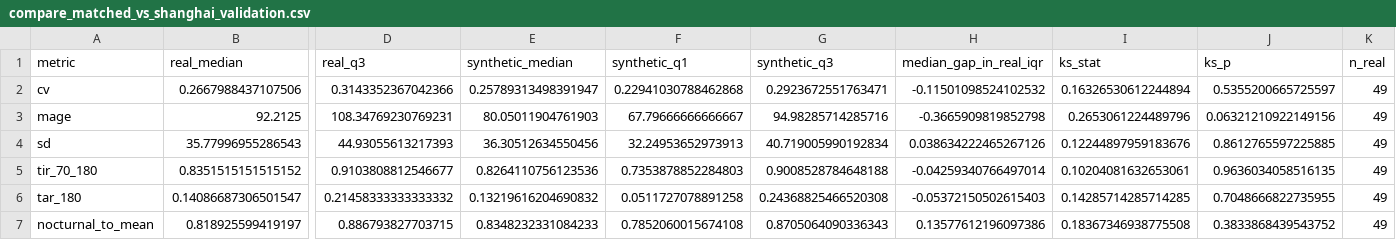
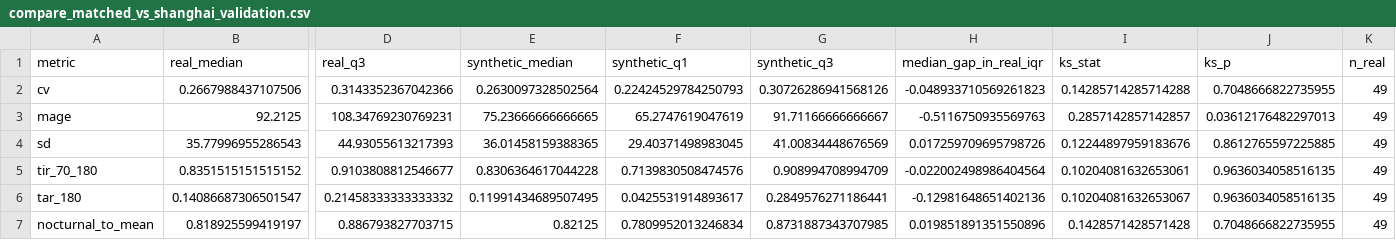
Before and after one commit to shashi-bhushan-27/digitalTwinChallenge, a CSV file: results/validation/compare_matched_vs_shanghai_validation.csv, drawn as a sheet; only a part is shown, gaps mark what is left out; the diff covers the shown part only; the diff names each change by its address in the sheet, - before the commit and + after, or states it on an @@ line.

```diff
--- a/results/validation/compare_matched_vs_shanghai_validation.csv
+++ b/results/validation/compare_matched_vs_shanghai_validation.csv
-E2 (synthetic_median): 0.25789313498391947
+E2 (synthetic_median): 0.2630097328502564
-F2 (synthetic_q1): 0.22941030788462868
+F2 (synthetic_q1): 0.22424529784250793
-G2 (synthetic_q3): 0.2923672551763471
+G2 (synthetic_q3): 0.30726286941568126
-H2 (median_gap_in_real_iqr): -0.11501098524102532
+H2 (median_gap_in_real_iqr): -0.048933710569261823
-I2 (ks_stat): 0.16326530612244894
+I2 (ks_stat): 0.14285714285714288
-J2 (ks_p): 0.5355200665725597
+J2 (ks_p): 0.7048666822735955
-E3 (synthetic_median): 80.05011904761903
+E3 (synthetic_median): 75.23666666666665
-F3 (synthetic_q1): 67.79666666666667
+F3 (synthetic_q1): 65.2747619047619
-G3 (synthetic_q3): 94.98285714285716
+G3 (synthetic_q3): 91.71166666666667
-H3 (median_gap_in_real_iqr): -0.3665909819852798
+H3 (median_gap_in_real_iqr): -0.5116750935569763
-I3 (ks_stat): 0.2653061224489796
+I3 (ks_stat): 0.2857142857142857
-J3 (ks_p): 0.06321210922149156
+J3 (ks_p): 0.03612176482297013
-E4 (synthetic_median): 36.30512634550456
+E4 (synthetic_median): 36.01458159388365
-F4 (synthetic_q1): 32.24953652973913
+F4 (synthetic_q1): 29.40371498983045
-G4 (synthetic_q3): 40.719005990192834
+G4 (synthetic_q3): 41.00834448676569
-H4 (median_gap_in_real_iqr): 0.038634222465267126
+H4 (median_gap_in_real_iqr): 0.017259709695798726
-E5 (synthetic_median): 0.8264110756123536
+E5 (synthetic_median): 0.8306364617044228
-F5 (synthetic_q1): 0.7353878852284803
+F5 (synthetic_q1): 0.7139830508474576
-G5 (synthetic_q3): 0.9008528784648188
+G5 (synthetic_q3): 0.908994708994709
-H5 (median_gap_in_real_iqr): -0.04259340766497014
+H5 (median_gap_in_real_iqr): -0.022002498986404564
-E6 (synthetic_median): 0.13219616204690832
+E6 (synthetic_median): 0.11991434689507495
-F6 (synthetic_q1): 0.0511727078891258
+F6 (synthetic_q1): 0.0425531914893617
-G6 (synthetic_q3): 0.24368825466520308
+G6 (synthetic_q3): 0.2849576271186441
-H6 (median_gap_in_real_iqr): -0.05372150502615403
+H6 (median_gap_in_real_iqr): -0.12981648651402136
-I6 (ks_stat): 0.14285714285714285
+I6 (ks_stat): 0.10204081632653067
-J6 (ks_p): 0.7048666822735955
+J6 (ks_p): 0.9636034058516135
-E7 (synthetic_median): 0.8348232331084233
+E7 (synthetic_median): 0.82125
-F7 (synthetic_q1): 0.7852060015674108
+F7 (synthetic_q1): 0.7809952013246834
-G7 (synthetic_q3): 0.8705064090336343
+G7 (synthetic_q3): 0.8731887343707985
-H7 (median_gap_in_real_iqr): 0.13577612196097386
+H7 (median_gap_in_real_iqr): 0.019851891351550896
-I7 (ks_stat): 0.18367346938775508
+I7 (ks_stat): 0.1428571428571428
-J7 (ks_p): 0.3833868439543752
+J7 (ks_p): 0.7048666822735955
```
Also changed, not shown: 2 added rows and 36 edited cells elsewhere in this file, results/validation/calibration_best_vs_calibration_split.csv, results/validation/compare_matched_vs_cgmacros_external.csv, 50 other files.
